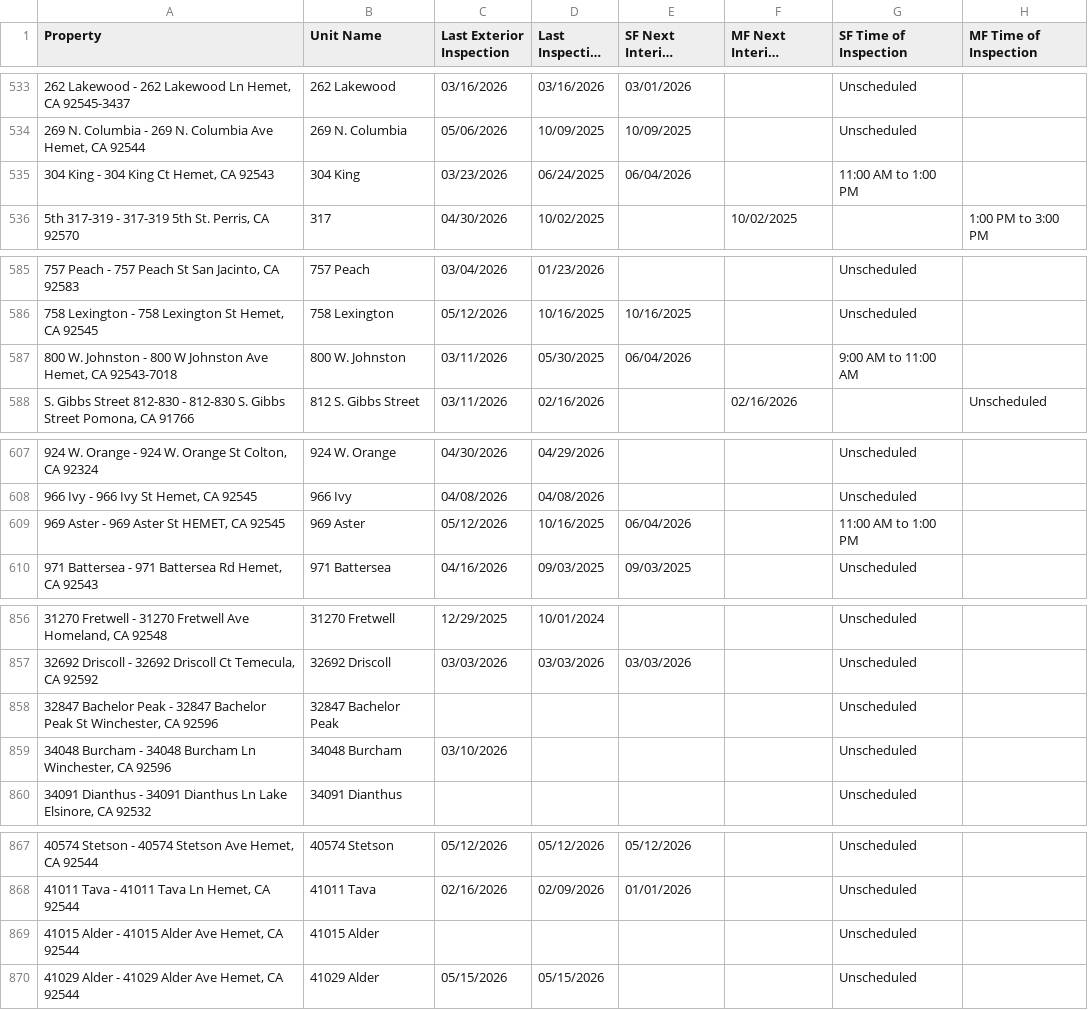
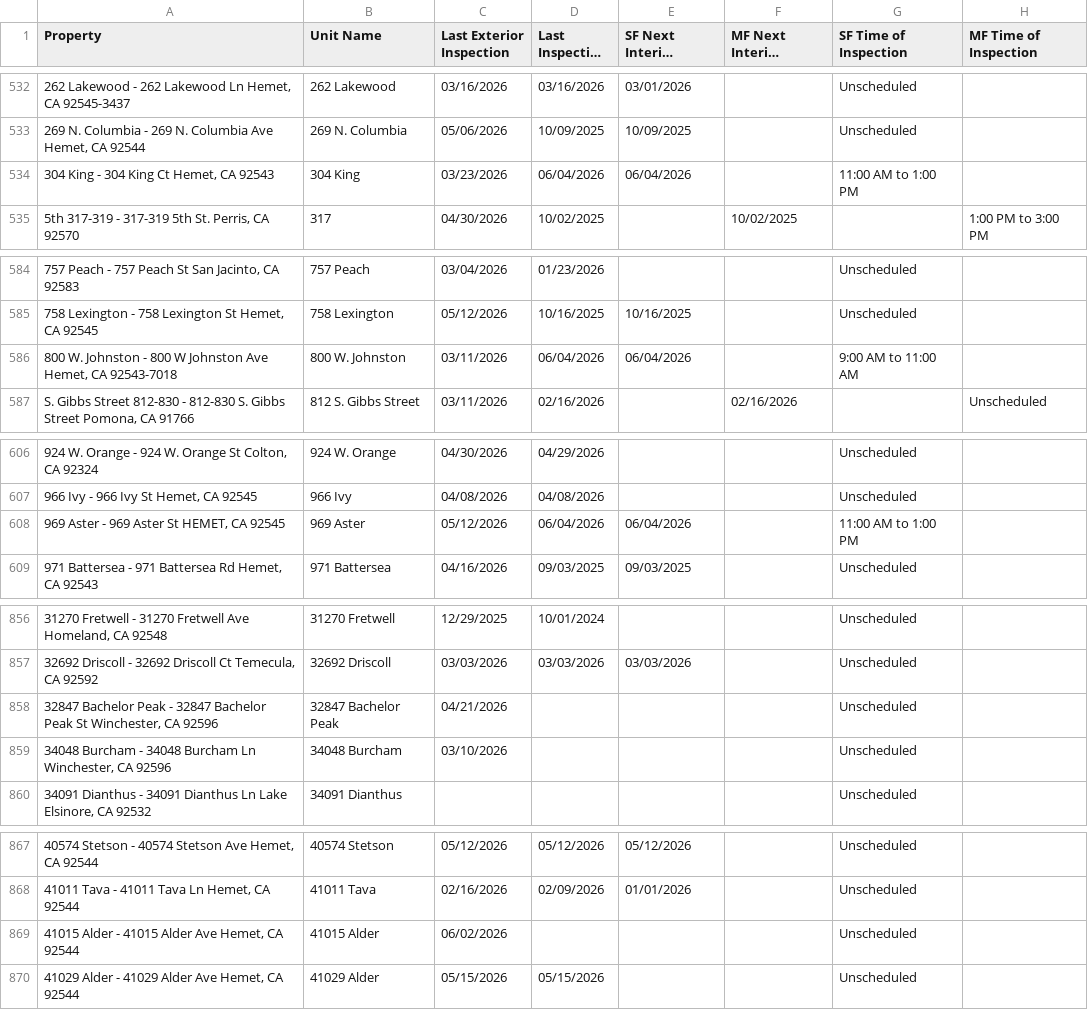
Before and after one commit to ryconn-pm/inspection-portal, a CSV file: data/report.csv, drawn as a sheet; only a part is shown, gaps mark what is left out; long unchanged cells end in …; addresses are those after the commit; the diff covers the shown part only; the diff names each change by its address in the sheet, - before the commit and + after, or states it on an @@ line.

Commit message:
Auto-update inspection report

```diff
--- a/data/report.csv
+++ b/data/report.csv
-D534 (Last Inspection Date): 06/24/2025
+D534 (Last Inspection Date): 06/04/2026
-D586 (Last Inspection Date): 05/30/2025
+D586 (Last Inspection Date): 06/04/2026
-D608 (Last Inspection Date): 10/16/2025
+D608 (Last Inspection Date): 06/04/2026
-C858 (Last Exterior Inspection): (empty)
+C858 (Last Exterior Inspection): 04/21/2026
-C869 (Last Exterior Inspection): (empty)
+C869 (Last Exterior Inspection): 06/02/2026
```
Also changed, not shown: 1 added row, 1 removed row and 15 edited cells elsewhere in this file.
